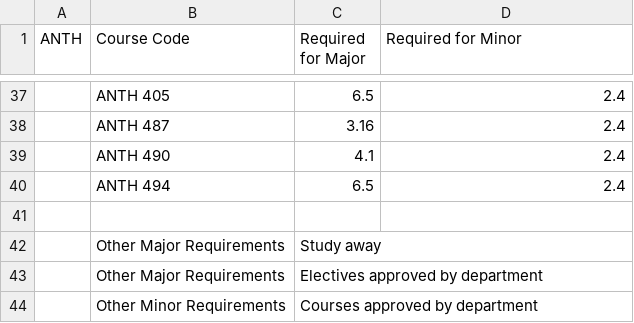
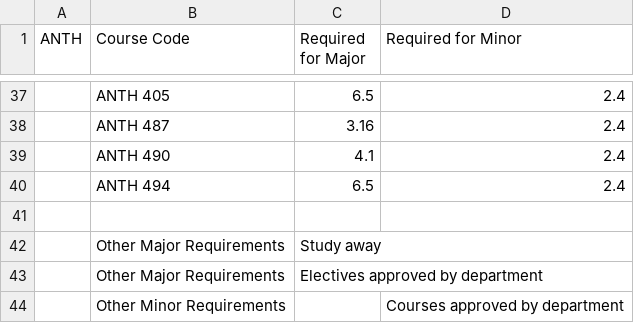
Before and after one commit to mac-comp128-fa23/course-project-01_seanm_kendalls_project, a CSV file: csv_files/ANTH.csv, drawn as a sheet; only a part is shown, gaps mark what is left out.

```diff
--- a/csv_files/ANTH.csv
+++ b/csv_files/ANTH.csv
@@ -43,2 +43,2 @@ ANTH,Course Code,Required for Major,Required for Minor
 ,Other Major Requirements, Electives approved by department
-,Other Minor Requirements, Courses approved by department
+,Other Minor Requirements,, Courses approved by department
```
Also changed, not shown: csv_files/ASIA.csv, csv_files/BIOL.csv, 3 other files.
